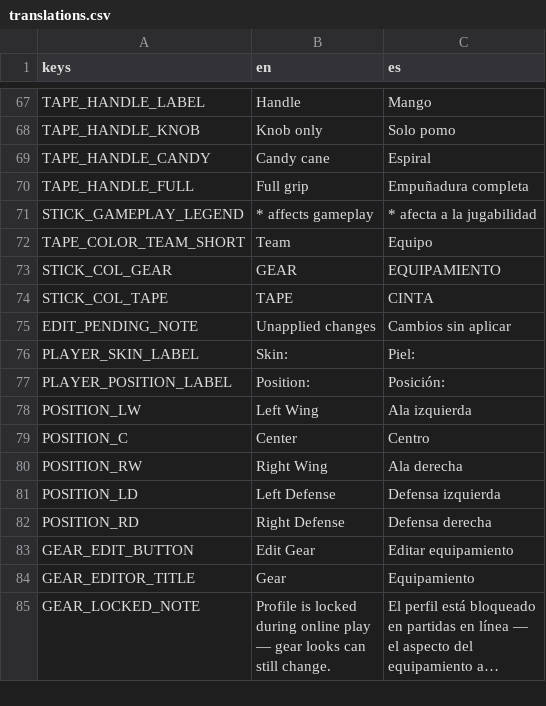
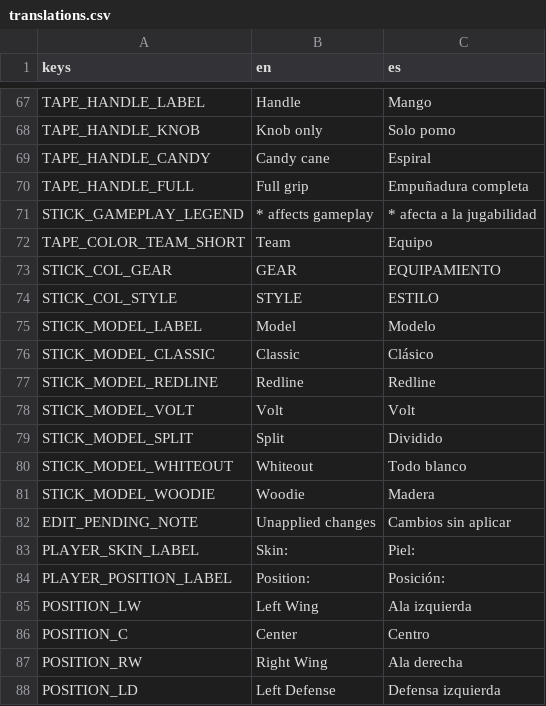
Before and after one commit to Melon-Collie/hockey-game, a CSV file: locale/translations.csv, drawn as a sheet; only a part is shown, gaps mark what is left out; the shorter side is filled out with more unchanged rows; long unchanged cells end in …; removed rows and columns are numbered as before the commit, all else as after; the diff names each change by its address in the sheet, - before the commit and + after, or states it on an @@ line.

```diff
--- a/locale/translations.csv
+++ b/locale/translations.csv
-row 74: STICK_COL_TAPE | TAPE | CINTA
+row 74: STICK_COL_STYLE | STYLE | ESTILO
+row 75: STICK_MODEL_LABEL | Model | Modelo
+row 76: STICK_MODEL_CLASSIC | Classic | Clásico
+row 77: STICK_MODEL_REDLINE | Redline | Redline
+row 78: STICK_MODEL_VOLT | Volt | Volt
+row 79: STICK_MODEL_SPLIT | Split | Dividido
+row 80: STICK_MODEL_WHITEOUT | Whiteout | Todo blanco
+row 81: STICK_MODEL_WOODIE | Woodie | Madera
```
Also changed, not shown: 14 other files.
